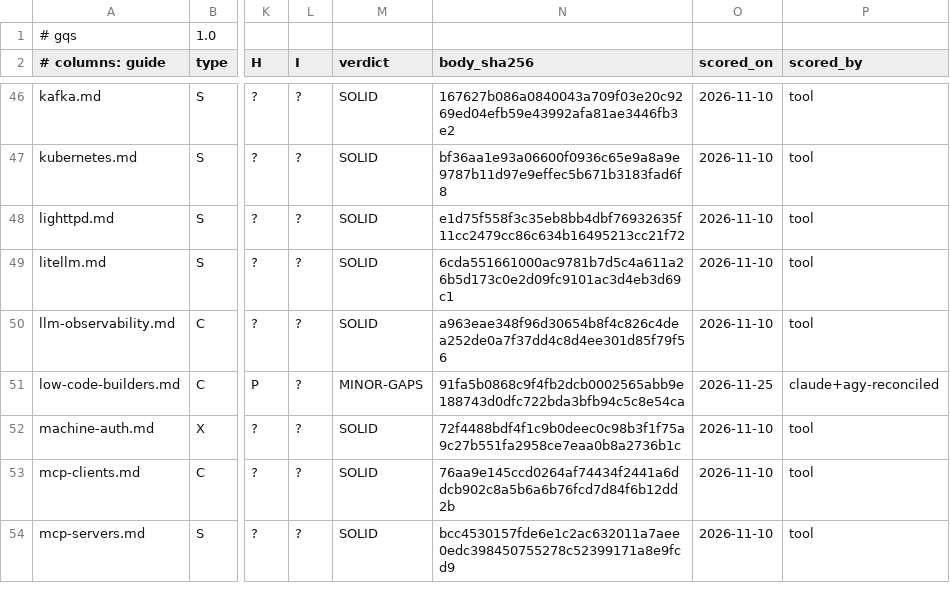
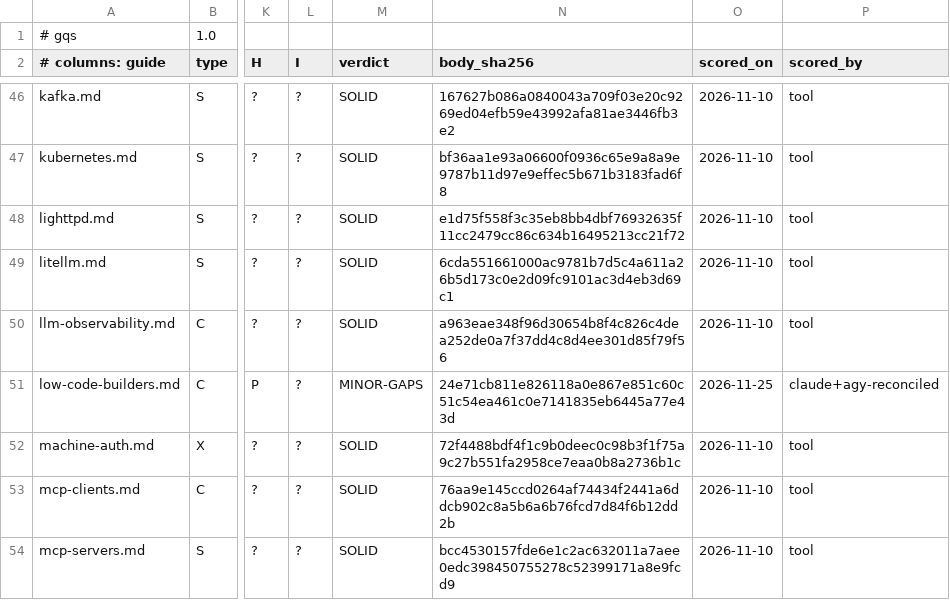
Before and after one commit to jposluns/secureconfig, a TSV file: tools/guide_quality.tsv, drawn as a sheet; only a part is shown, gaps mark what is left out; the diff names each change by its address in the sheet, - before the commit and + after, or states it on an @@ line.

```diff
--- a/tools/guide_quality.tsv
+++ b/tools/guide_quality.tsv
-N51 (body_sha256): 91fa5b0868c9f4fb2dcb0002565abb9e188743d0dfc722bda3bfb94c5c8e54ca
+N51 (body_sha256): 24e71cb811e826118a0e867e851c60c51c54ea461c0e7141835eb6445a77e43d
```
Also changed, not shown: 8 other files.
